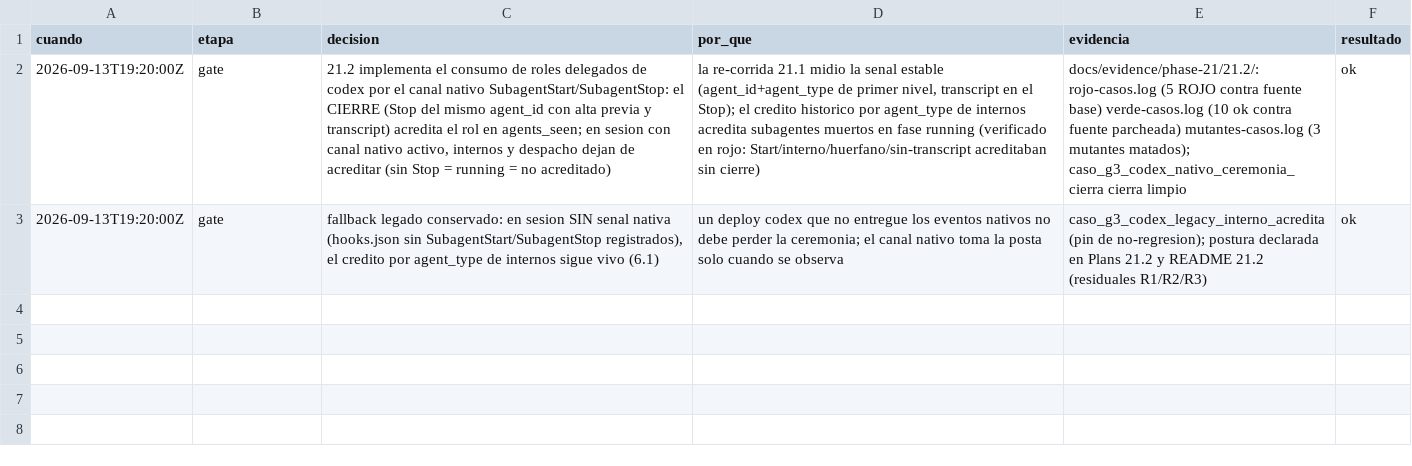
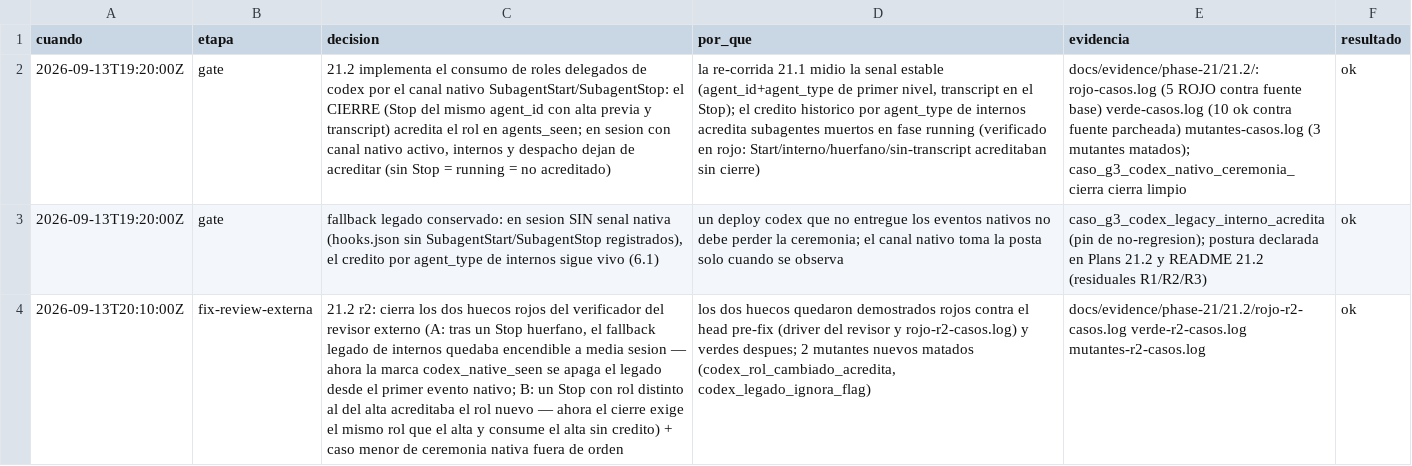
Before and after one commit to gon0801/summonaikit-claude, a TSV file: .saikit/decisiones/21.2.tsv, drawn as a sheet; the diff names each change by its address in the sheet, - before the commit and + after, or states it on an @@ line.

Commit message:
fix(21.2): r2 — cierra los dos huecos de la revision externa
- A: marca codex_native_seen desde el primer evento nativo (aunque no
  acredite): tras un Stop huerfano el fallback legado de internos ya no
  enciende a media sesion.
- B: el cierre exige el mismo rol que el alta (id:rol en codex_children);
  un cambio de rol entre Start y Stop consume el alta sin acreditar.
- Caso menor: ceremonia nativa fuera de orden bloquea (pin explicito).
- Rojo r2 contra el head pre-fix (2 huecos ROJO), verde 13/13 contra la
  fuente parcheada, 2 mutantes nuevos matados. Evidencia en
  docs/evidence/phase-21/21.2/*-r2-casos.log; decisiones 21.2.tsv anotada.

```diff
--- a/.saikit/decisiones/21.2.tsv
+++ b/.saikit/decisiones/21.2.tsv
+row 4: 2026-09-13T20:10:00Z | fix-review-externa | 21.2 r2: cierra los dos huecos rojos del verificador del revisor externo (A: tras un Stop huerfano, el fallback legado de internos quedaba encendible a media sesion — ahora la marca codex_native_seen se apaga el legado desde el primer evento nativo; B: un Stop con rol distinto al del alta acreditaba el rol nuevo — ahora el cierre exige el mismo rol que el alta y consume el alta sin credito) + caso menor de ceremonia nativa fuera de orden | los dos huecos quedaron demostrados rojos contra el head pre-fix (driver del revisor y rojo-r2-casos.log) y verdes despues; 2 mutantes nuevos matados (codex_rol_cambiado_acredita, codex_legado_ignora_flag) | docs/evidence/phase-21/21.2/rojo-r2-casos.log verde-r2-casos.log mutantes-r2-casos.log | ok
```
Also changed, not shown: 6 other files.
